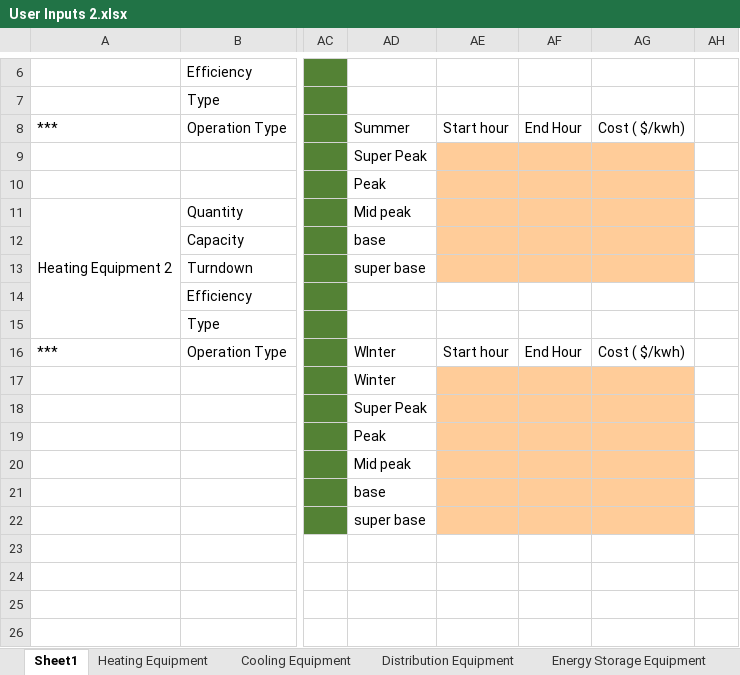
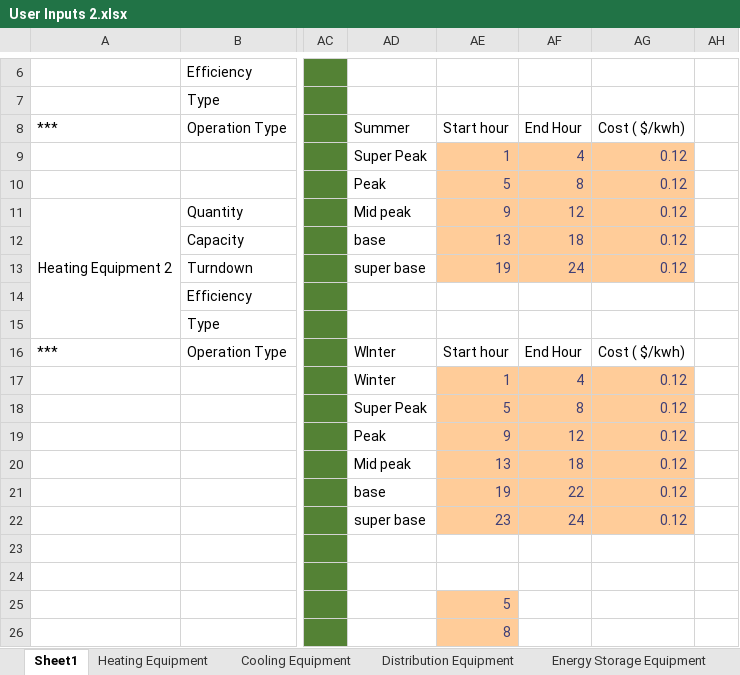
Before and after one commit to EATpython/Heating-Energy, an Excel workbook: Inputs/User Inputs 2.xlsx, sheet Sheet1, drawn as a sheet; only a part is shown, gaps mark what is left out; values as stored, in another font and other column widths than the file's, no borders; removed rows and columns are numbered as before the commit, all else as after; rows hold the shown columns only; the diff names each change by its address in the sheet, - before the commit and + after, or states it on an @@ line.

```diff
--- a/Inputs/User Inputs 2.xlsx (sheet Sheet1)
+++ b/Inputs/User Inputs 2.xlsx (sheet Sheet1)
-AE9: (empty)
+AE9: 1
-AF9: (empty)
+AF9: 4
-AG9: (empty)
+AG9: 0.12
-row 10:  |  |  | Peak
+row 10:  |  |  | Peak | 5 | 8 | 0.12
-AE11: (empty)
+AE11: 9
-AF11: (empty)
+AF11: 12
-AG11:AG13: (empty)
+AG11:AG13: 0.12
-AE12: (empty)
+AE12: 13
-AF12: (empty)
+AF12: 18
-AE13: (empty)
+AE13: 19
-AF13: (empty)
+AF13: 24
-AE17: (empty)
+AE17: 1
-AF17: (empty)
+AF17: 4
-AG17: (empty)
+AG17: 0.12
-row 18:  |  |  | Super Peak
+row 18:  |  |  | Super Peak | 5 | 8 | 0.12
-AE19: (empty)
+AE19: 9
-AF19: (empty)
+AF19: 12
-AG19: (empty)
+AG19: 0.12
-row 20:  |  |  | Mid peak
+row 20:  |  |  | Mid peak | 13 | 18 | 0.12
+row 21:  |  |  | base | 19 | 22 | 0.12
+row 22:  |  |  | super base | 23 | 24 | 0.12
-AD23: base
+AD23: (empty)
-AE23:AG24 fill: #FFCC99
+AE23:AG24 fill: none
-AD24: super base
+AD24: (empty)
+row 25:  |  |  |  | 5
+row 26:  |  |  |  | 8
```
Also changed, not shown: 2 other files.
